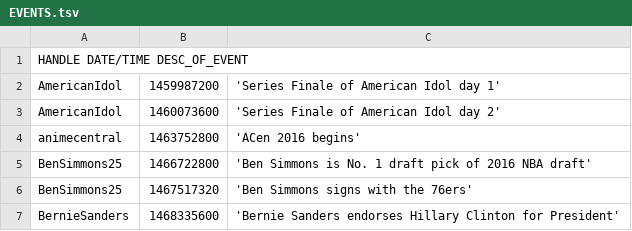
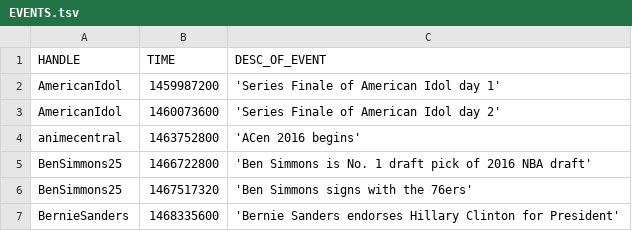
Before and after one commit to dapurv5/twitter-influence-propagation-dataset, a TSV file: EVENTS.tsv, drawn as a sheet; only a part is shown; removed rows and columns are numbered as before the commit, all else as after; the diff names each change by its address in the sheet, - before the commit and + after, or states it on an @@ line.

Commit message:
Correct header

```diff
--- a/EVENTS.tsv
+++ b/EVENTS.tsv
-row 1: HANDLE DATE/TIME DESC_OF_EVENT
+row 1: HANDLE | TIME | DESC_OF_EVENT
```
